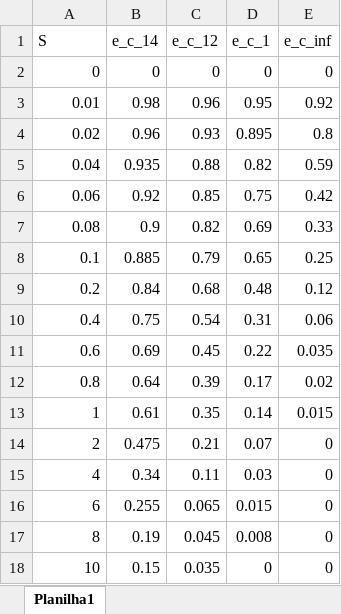
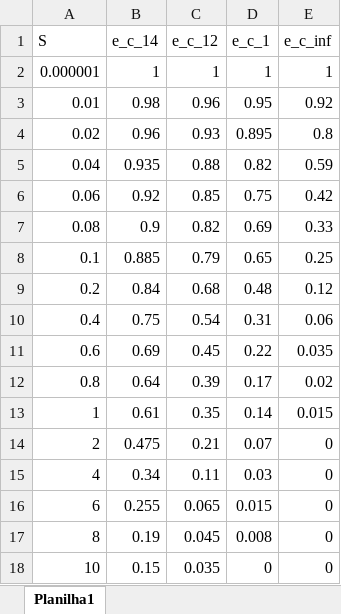
Before and after one commit to ZaqueuCavalcante/mancais, an Excel workbook: dados_tabelas/excent_adm.xlsx, sheet Planilha1, drawn as a sheet; values as stored, in another font and other column widths than the file's, no borders; removed rows and columns are numbered as before the commit, all else as after; the diff names each change by its address in the sheet, - before the commit and + after, or states it on an @@ line.

```diff
--- a/dados_tabelas/excent_adm.xlsx (sheet Planilha1)
+++ b/dados_tabelas/excent_adm.xlsx (sheet Planilha1)
-row 2: 0 | 0 | 0 | 0 | 0
+row 2: 0.000001 | 1 | 1 | 1 | 1
```
Also changed, not shown: 8 other files.
